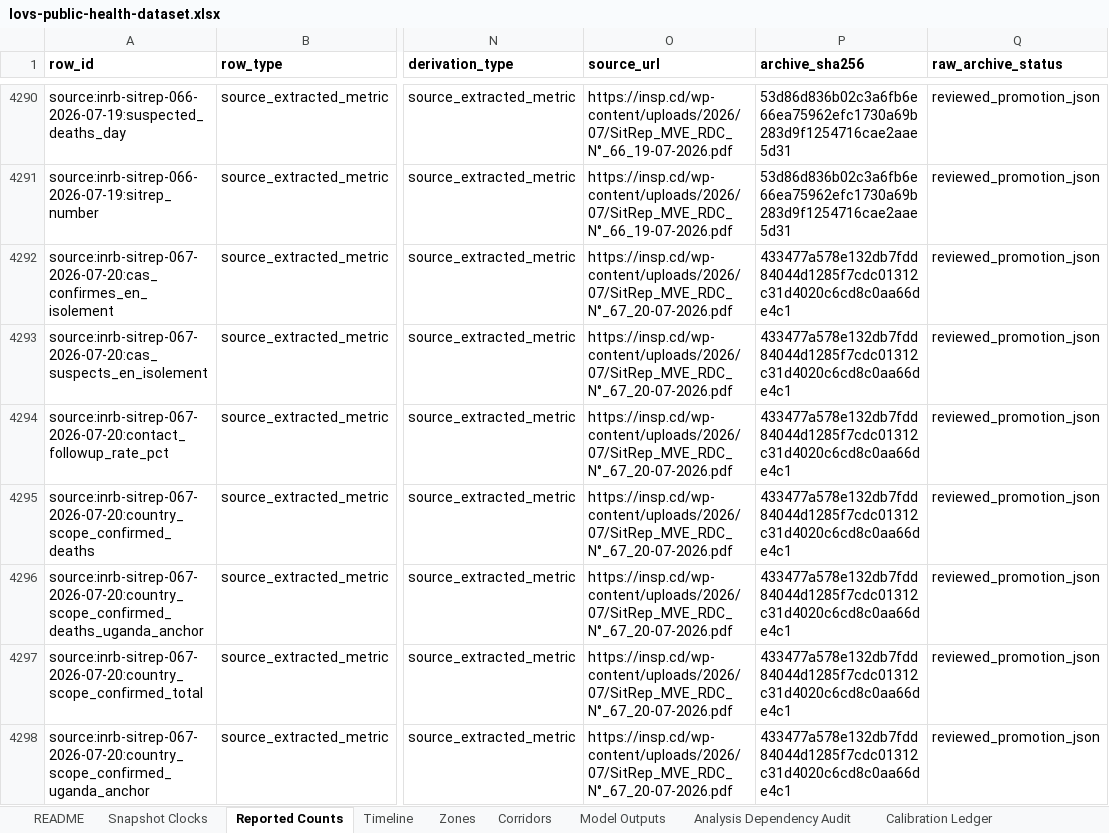
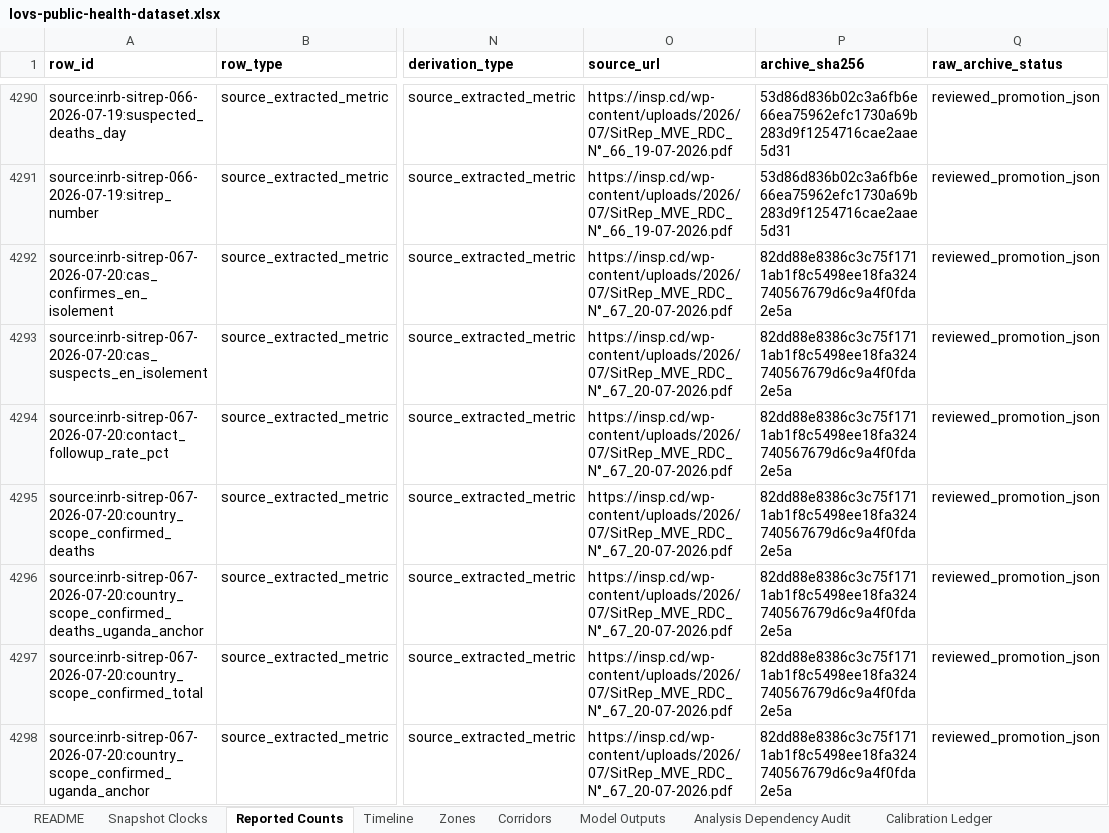
Before and after one commit to ArcedeDev/bdbv-2026-lovs, an Excel workbook: deliverables/public-health-dataset/lovs-public-health-dataset.xlsx, sheet Reported Counts, drawn as a sheet; only a part is shown, gaps mark what is left out; values as stored, in another font and other column widths than the file's, no borders; the diff covers the shown part only; the diff names each change by its address in the sheet, - before the commit and + after, or states it on an @@ line.

```diff
--- a/deliverables/public-health-dataset/lovs-public-health-dataset.xlsx (sheet Reported Counts)
+++ b/deliverables/public-health-dataset/lovs-public-health-dataset.xlsx (sheet Reported Counts)
-P4292:P4298 (archive_sha256): 433477a578e132db7fdd84044d1285f7cdc01312c31d4020c6cd8c0aa66de4c1
+P4292:P4298 (archive_sha256): 82dd88e8386c3c75f1711ab1f8c5498ee18fa324740567679d6c9a4f0fda2e5a
```
Also changed, not shown: 75 edited cells elsewhere in this sheet, sheet Timeline, sheet SitRep Narrative, sheet Public Claim Audit, sheet Sources, 10 other files.
